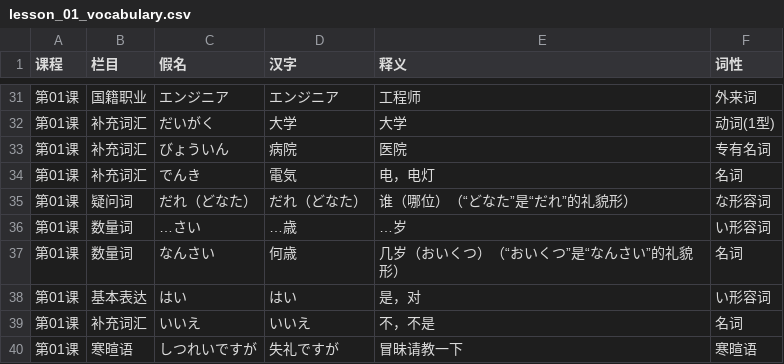
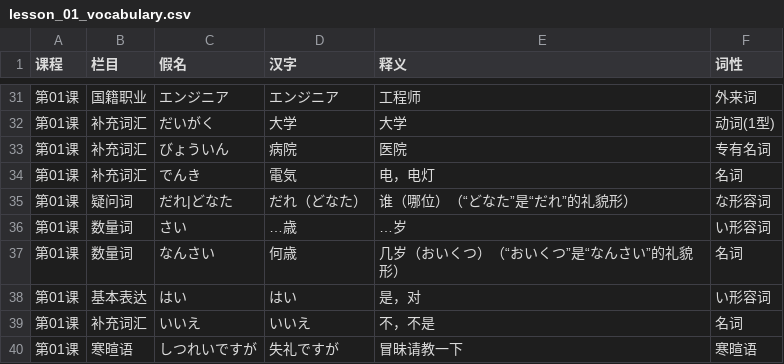
Before and after one commit to entity003official/ReciteKing, a CSV file: web/data/vocabulary/lesson_01_vocabulary.csv, drawn as a sheet; only a part is shown, gaps mark what is left out.

```diff
--- a/web/data/vocabulary/lesson_01_vocabulary.csv
+++ b/web/data/vocabulary/lesson_01_vocabulary.csv
@@ -34,4 +34,4 @@
 第01课,补充词汇,でんき,電気,电，电灯,名词
-第01课,疑问词,だれ（どなた）,だれ（どなた）,谁（哪位）（“どなた”是“だれ”的礼貌形）,な形容词
-第01课,数量词,…さい,…歳,…岁,い形容词
+第01课,疑问词,だれ|どなた,だれ（どなた）,谁（哪位）（“どなた”是“だれ”的礼貌形）,な形容词
+第01课,数量词,さい,…歳,…岁,い形容词
 第01课,数量词,なんさい,何歳,几岁（おいくつ）（“おいくつ”是“なんさい”的礼貌形）,名词
```
Also changed, not shown: web/data/vocabulary/lesson_03_vocabulary.csv, web/data/vocabulary/lesson_04_vocabulary.csv, 19 other files.
